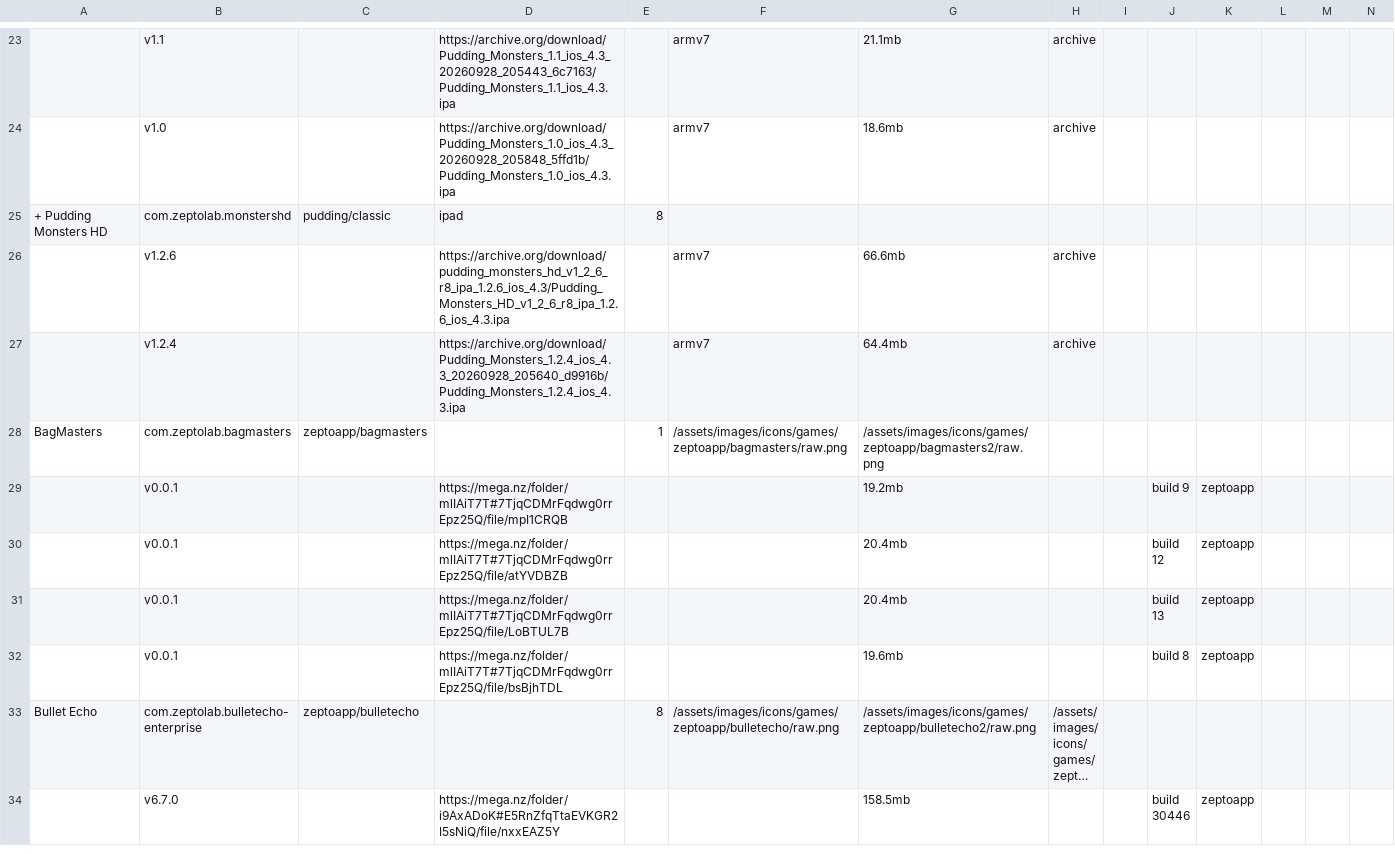
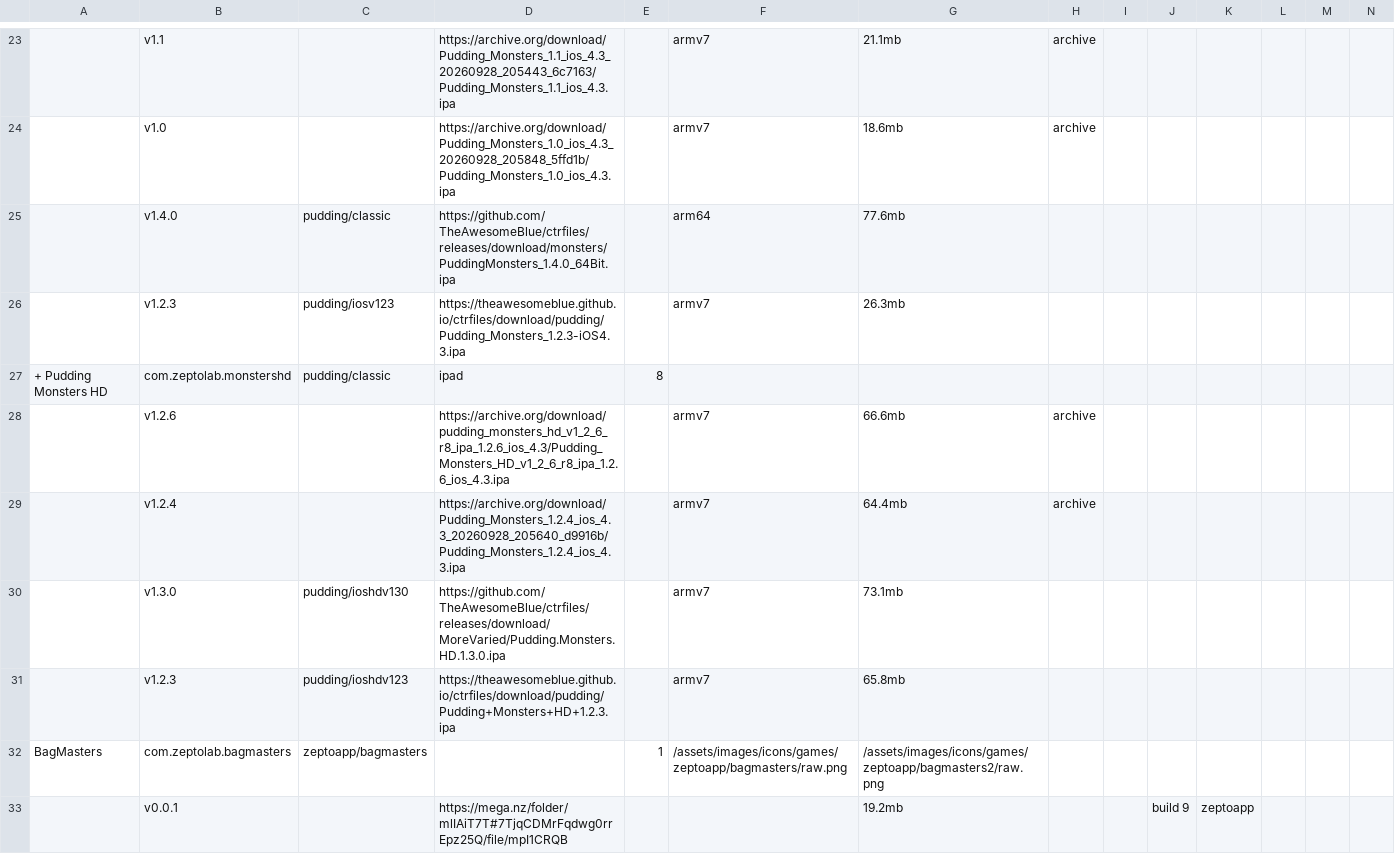
Before and after one commit to sogful/candies.monster, a CSV file: assets/static/data/versions/zeptolab/ios.csv, drawn as a sheet; only a part is shown, gaps mark what is left out; the shorter side is filled out with more unchanged rows; long unchanged cells end in …; rows hold the shown columns only; the diff names each change by its address in the sheet, - before the commit and + after, or states it on an @@ line.

Commit message:
+15 android/4 ios pudding monsters

```diff
--- a/assets/static/data/versions/zeptolab/ios.csv
+++ b/assets/static/data/versions/zeptolab/ios.csv
+row 25:  | v1.4.0 | pudding/classic | https://github.com/TheAwesomeBlue/ctrfiles/releases/download/monsters/PuddingMonsters_1.4.0_64Bit.ipa |  | arm64 | 77.6mb
+row 26:  | v1.2.3 | pudding/iosv123 | https://theawesomeblue.github.io/ctrfiles/download/pudding/Pudding_Monsters_1.2.3-iOS4.3.ipa |  | armv7 | 26.3mb
+row 30:  | v1.3.0 | pudding/ioshdv130 | https://github.com/TheAwesomeBlue/ctrfiles/releases/download/MoreVaried/Pudding.Monsters.HD.1.3.0.ipa |  | armv7 | 73.1mb
+row 31:  | v1.2.3 | pudding/ioshdv123 | https://theawesomeblue.github.io/ctrfiles/download/pudding/Pudding+Monsters+HD+1.2.3.ipa |  | armv7 | 65.8mb
```
Also changed, not shown: assets/static/data/versions/zeptolab/android.csv, 25 other files.
